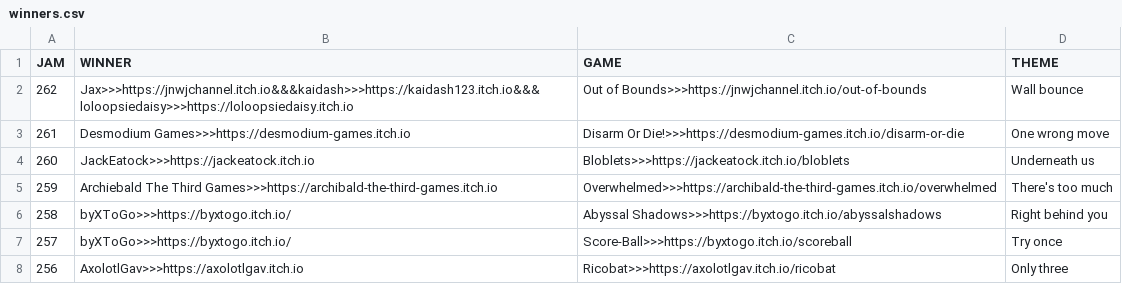
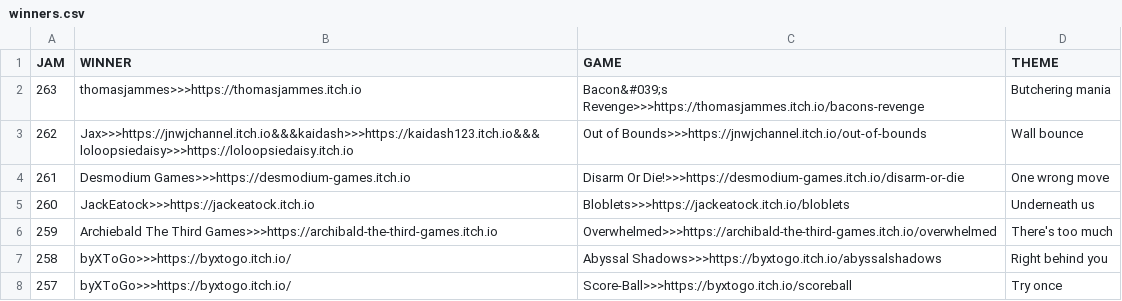
Before and after one commit to ZpeedTube/trijam, a CSV file: docs/data/winners.csv, drawn as a sheet; only a part is shown; the shorter side is filled out with more unchanged rows.

Commit message:
Auto-updated by JanisMancevics

```diff
--- a/docs/data/winners.csv
+++ b/docs/data/winners.csv
@@ -1,2 +1,3 @@
 JAM,WINNER,GAME,THEME
+263,thomasjammes>>>https://thomasjammes.itch.io,Bacon&#039;s Revenge>>>https://thomasjammes.itch.io/bacons-revenge, Butchering mania
 262,Jax>>>https://jnwjchannel.itch.io&&&kaidash>>>https://kaidash123.itch.io&&&loloopsiedaisy>>>https://loloopsiedaisy.itch.io,Out of Bounds>>>https://jnwjchannel.itch.io/out-of-bounds, Wall bounce
```
